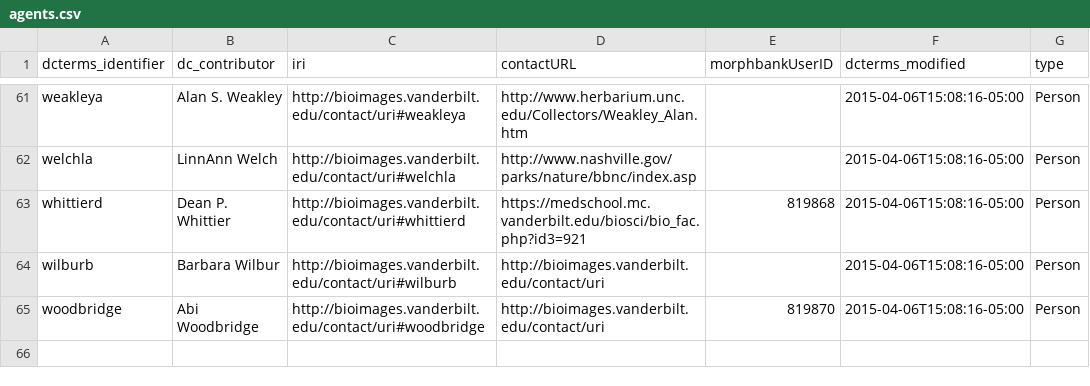
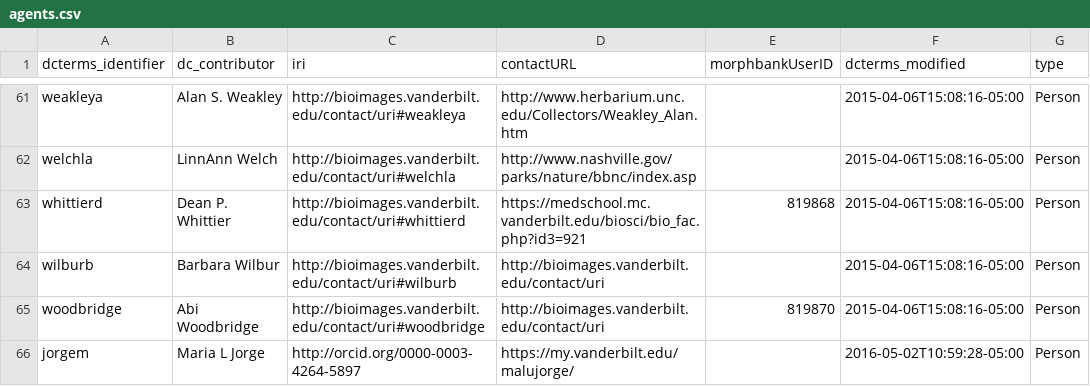
Before and after one commit to baskaufs/Bioimages, a CSV file: agents.csv, drawn as a sheet; only a part is shown, gaps mark what is left out.

```diff
--- a/agents.csv
+++ b/agents.csv
@@ -65 +65,2 @@ wilburb|Barbara Wilbur|http://bioimages.vanderbilt.edu/contact/uri#wilburb|http:
 woodbridge|Abi Woodbridge|http://bioimages.vanderbilt.edu/contact/uri#woodbridge|http://bioimages.vanderbilt.edu/contact/uri|819870|2015-04-06T15:08:16-05:00|Person
+jorgem|Maria L Jorge|http://orcid.org/0000-0003-4264-5897|https://my.vanderbilt.edu/malujorge/||2016-05-02T10:59:28-05:00|Person
```
Also changed, not shown: determinations.csv, names.csv, 2 other files.
